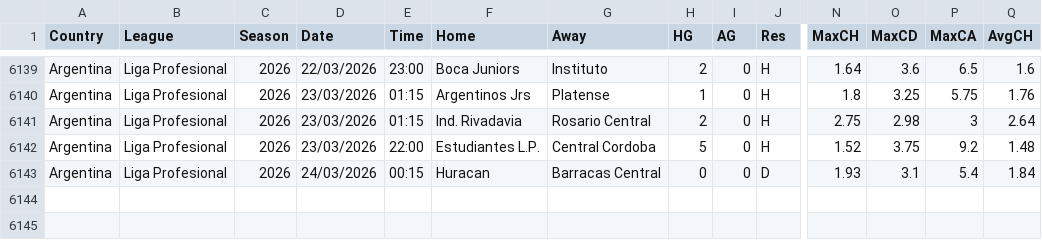
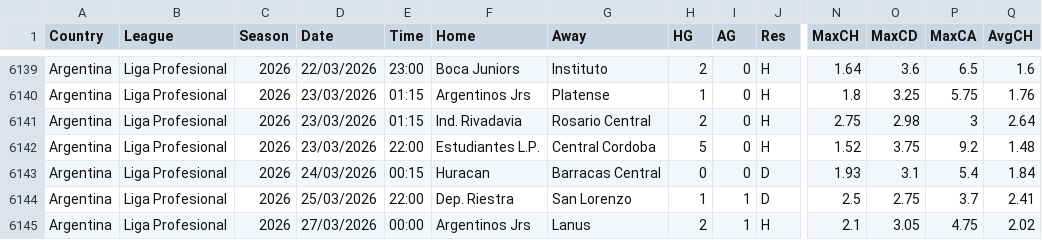
Before and after one commit to ASRSES/football-data-archive, a CSV file: data/ARG/ARG.csv, drawn as a sheet; only a part is shown, gaps mark what is left out; rows hold the shown columns only; the diff names each change by its address in the sheet, - before the commit and + after, or states it on an @@ line.

```diff
--- a/data/ARG/ARG.csv
+++ b/data/ARG/ARG.csv
+row 6144: Argentina | Liga Profesional | 2026 | 25/03/2026 | 22:00 | Dep. Riestra | San Lorenzo | 1 | 1 | D | 2.5 | 2.75 | 3.7 | 2.41
+row 6145: Argentina | Liga Profesional | 2026 | 27/03/2026 | 00:00 | Argentinos Jrs | Lanus | 2 | 1 | H | 2.1 | 3.05 | 4.75 | 2.02
```
Also changed, not shown: data/MISC/new_league_fixtures.csv, 1 other file.
